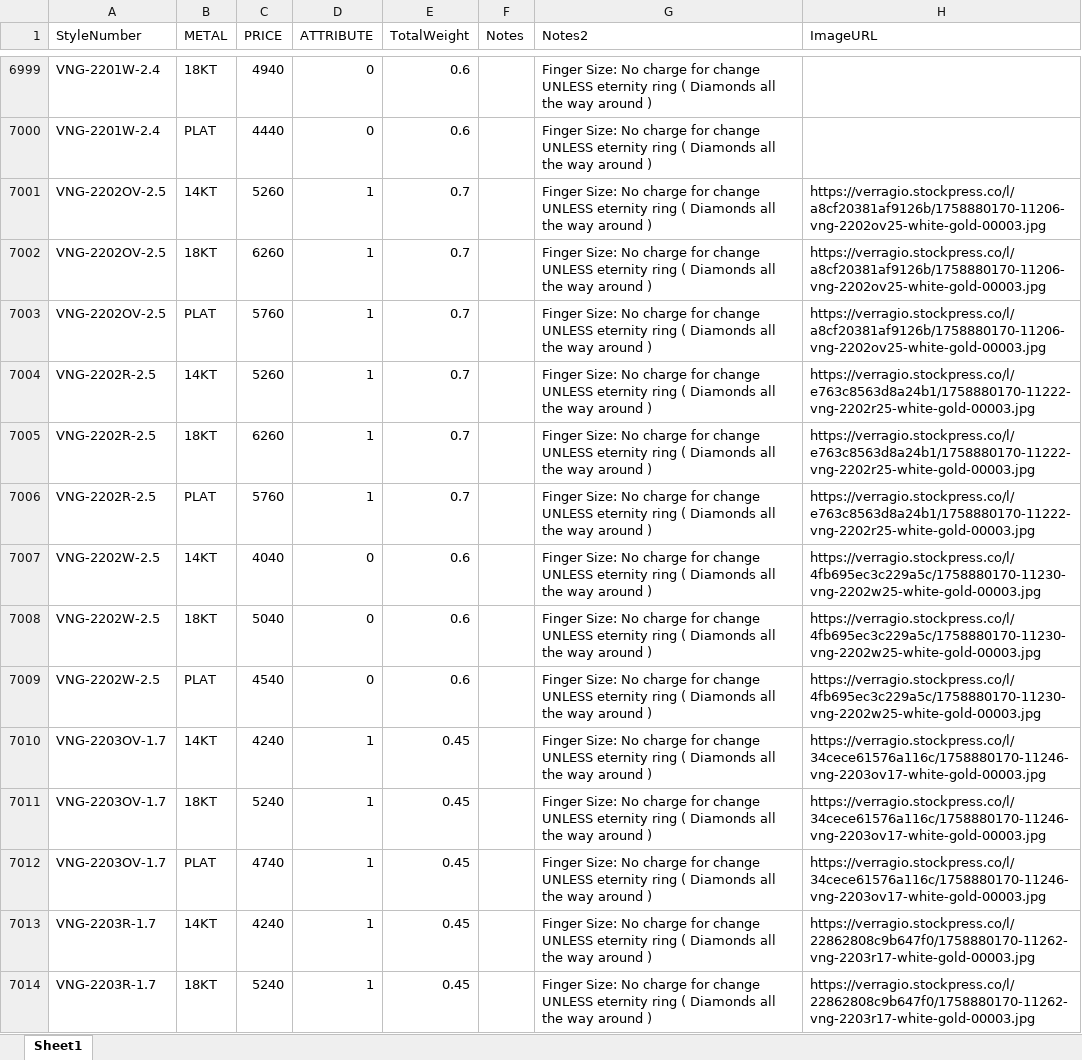
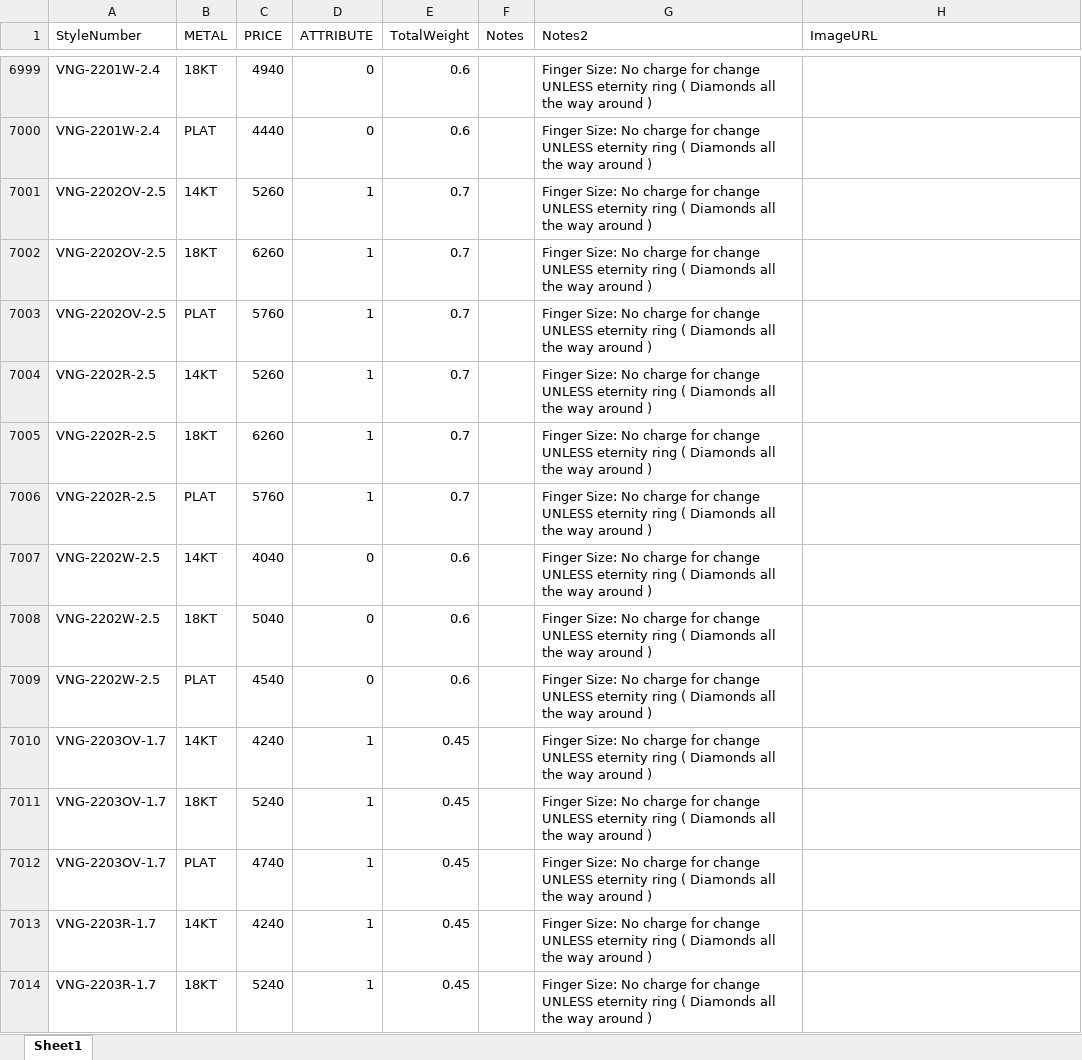
Before and after one commit to KyleVerragio/Bot2, an Excel workbook: style_prices.xlsx, sheet Sheet1, drawn as a sheet; only a part is shown, gaps mark what is left out; values as stored, in another font and other column widths than the file's, no cell formats; the diff covers the shown part only; the diff names each change by its address in the sheet, - before the commit and + after, or states it on an @@ line.

```diff
--- a/style_prices.xlsx (sheet Sheet1)
+++ b/style_prices.xlsx (sheet Sheet1)
-H7001:H7003 (ImageURL): https://verragio.stockpress.co/l/a8cf20381af9126b/1758880170-11206-vng-2202ov25-white-gold-00003.jpg
+H7001:H7003 (ImageURL): (empty)
-H7004:H7006 (ImageURL): https://verragio.stockpress.co/l/e763c8563d8a24b1/1758880170-11222-vng-2202r25-white-gold-00003.jpg
+H7004:H7006 (ImageURL): (empty)
-H7007:H7009 (ImageURL): https://verragio.stockpress.co/l/4fb695ec3c229a5c/1758880170-11230-vng-2202w25-white-gold-00003.jpg
+H7007:H7009 (ImageURL): (empty)
-H7010:H7012 (ImageURL): https://verragio.stockpress.co/l/34cece61576a116c/1758880170-11246-vng-2203ov17-white-gold-00003.jpg
+H7010:H7012 (ImageURL): (empty)
-H7013:H7014 (ImageURL): https://verragio.stockpress.co/l/22862808c9b647f0/1758880170-11262-vng-2203r17-white-gold-00003.jpg
+H7013:H7014 (ImageURL): (empty)
```
Also changed, not shown: 1174 edited cells elsewhere in this sheet, cell formats, 1 other file.
